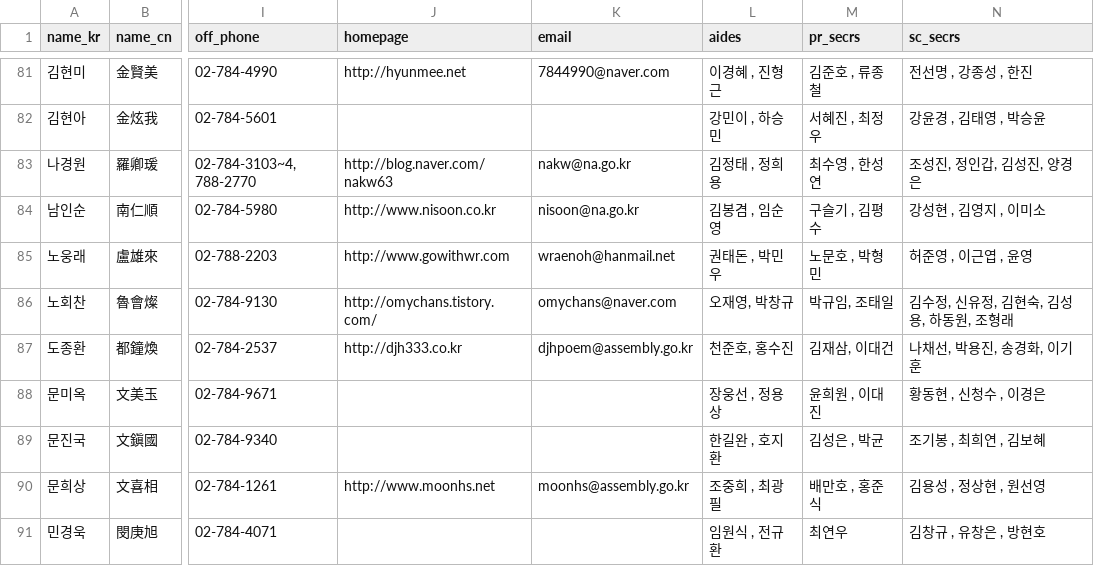
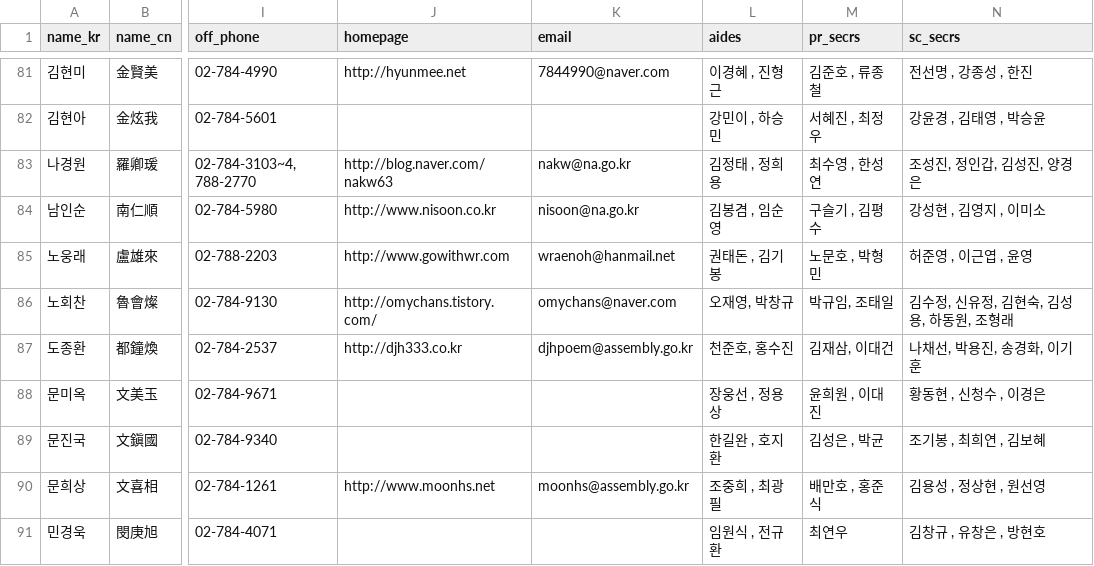
Before and after one commit to teampopong/data-assembly, a CSV file: assembly.csv, drawn as a sheet; only a part is shown, gaps mark what is left out; the diff covers the shown part only; the diff names each change by its address in the sheet, - before the commit and + after, or states it on an @@ line.

```diff
--- a/assembly.csv
+++ b/assembly.csv
-L85 (aides): 권태돈 , 박민우
+L85 (aides): 권태돈 , 김기봉
```
Also changed, not shown: 3 edited cells elsewhere in this file, committees/committee_list_안전행정위원회.csv, 1 other file.
